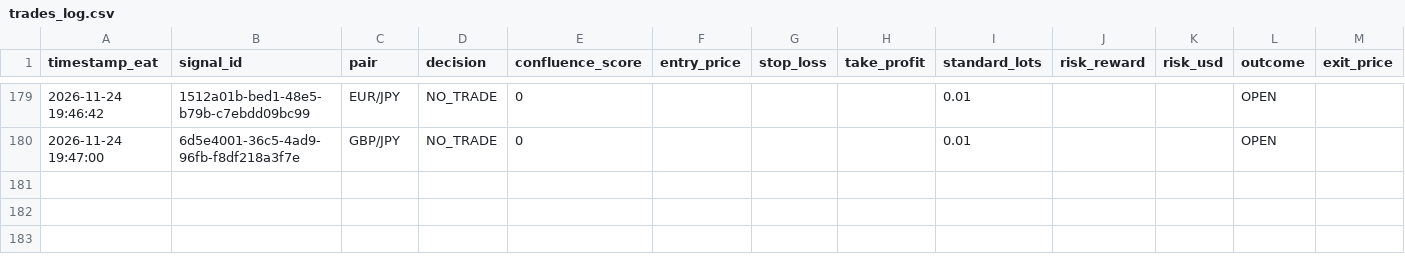
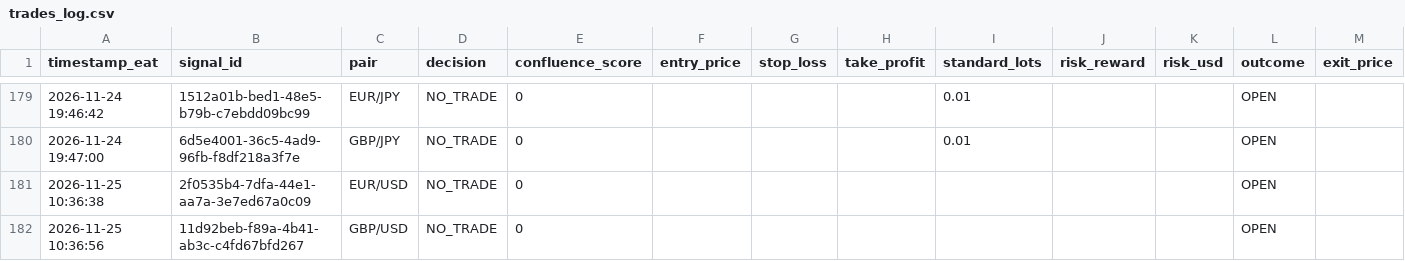
Before and after one commit to Kidu27/ai-trading-copilot, a CSV file: trades_log.csv, drawn as a sheet; only a part is shown, gaps mark what is left out; rows hold the shown columns only; the diff names each change by its address in the sheet, - before the commit and + after, or states it on an @@ line.

Commit message:
[memory] Daily end-of-session backup (trades_log.csv)

```diff
--- a/trades_log.csv
+++ b/trades_log.csv
+row 181: 2026-11-25 10:36:38 | 2f0535b4-7dfa-44e1-aa7a-3e7ed67a0c09 | EUR/USD | NO_TRADE | 0 |  |  |  |  |  |  | OPEN
+row 182: 2026-11-25 10:36:56 | 11d92beb-f89a-4b41-ab3c-c4fd67bfd267 | GBP/USD | NO_TRADE | 0 |  |  |  |  |  |  | OPEN
```
